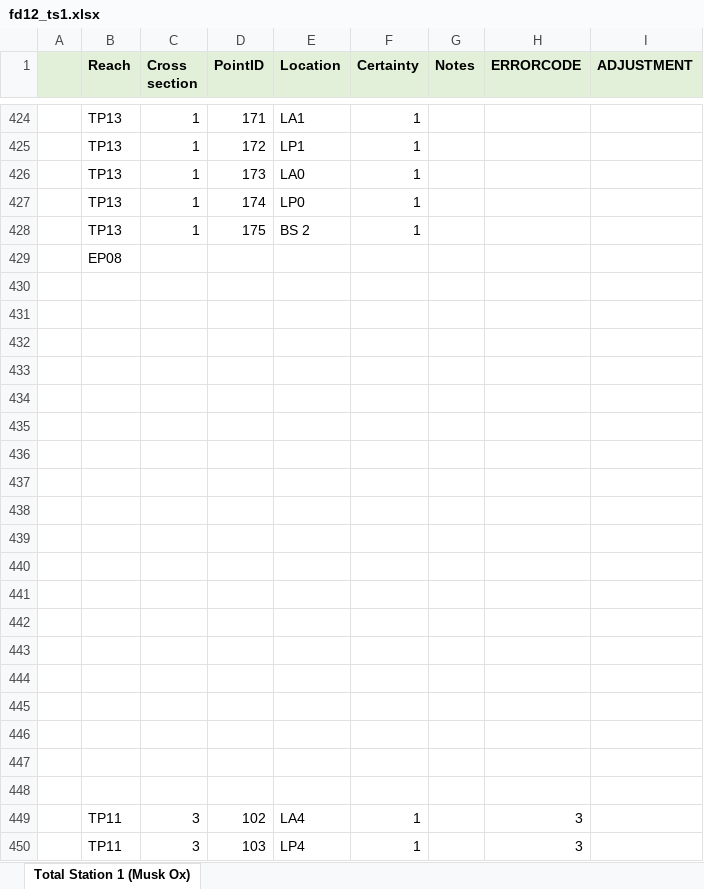
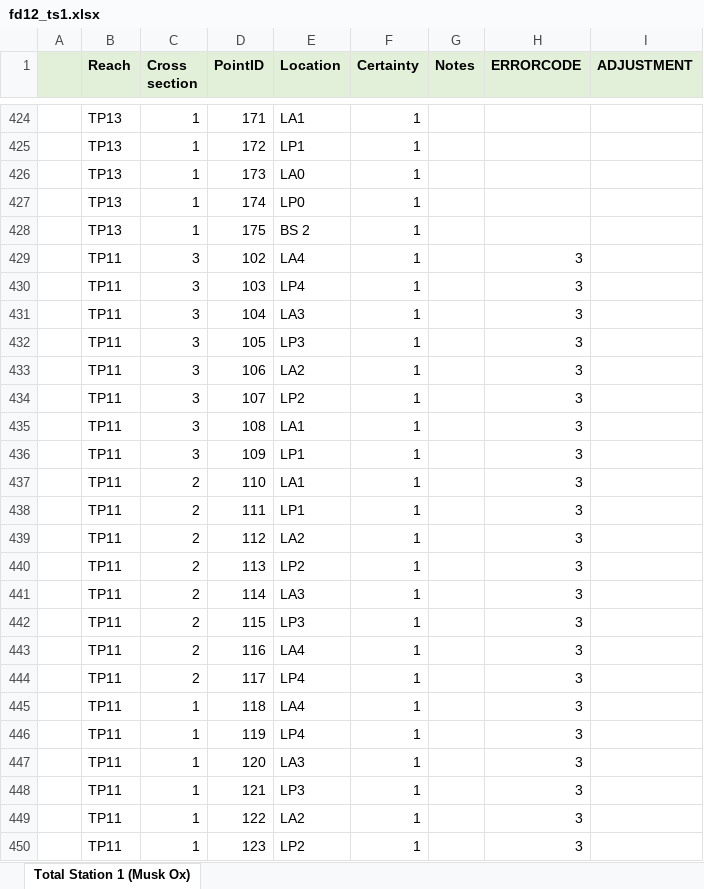
Before and after one commit to natecwright/igea22, an Excel workbook: raw_ts_data/fd/fd12_ts1.xlsx, sheet Total Station 1 (Musk Ox), drawn as a sheet; only a part is shown, gaps mark what is left out; the shorter side is filled out with more unchanged rows; values as stored, in another font and other column widths than the file's, no borders; the diff names each change by its address in the sheet, - before the commit and + after, or states it on an @@ line.

```diff
--- a/raw_ts_data/fd/fd12_ts1.xlsx (sheet Total Station 1 (Musk Ox))
+++ b/raw_ts_data/fd/fd12_ts1.xlsx (sheet Total Station 1 (Musk Ox))
-row 429:  | EP08
-row 430: (empty)
-row 431: (empty)
-row 432: (empty)
-row 433: (empty)
-row 434: (empty)
-row 435: (empty)
-row 436: (empty)
-row 437: (empty)
-row 438: (empty)
-row 439: (empty)
-row 440: (empty)
-row 441: (empty)
-row 442: (empty)
-row 443: (empty)
-row 444: (empty)
-row 445: (empty)
-row 446: (empty)
-row 447: (empty)
-row 448: (empty)
```
Also changed, not shown: 7 other files.
